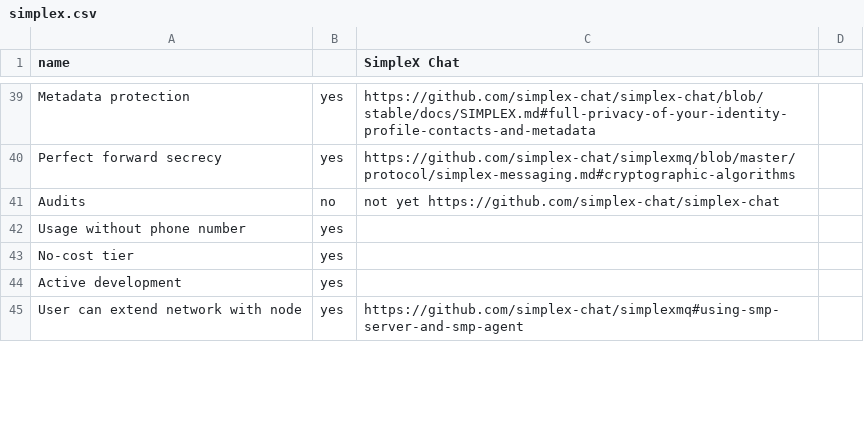
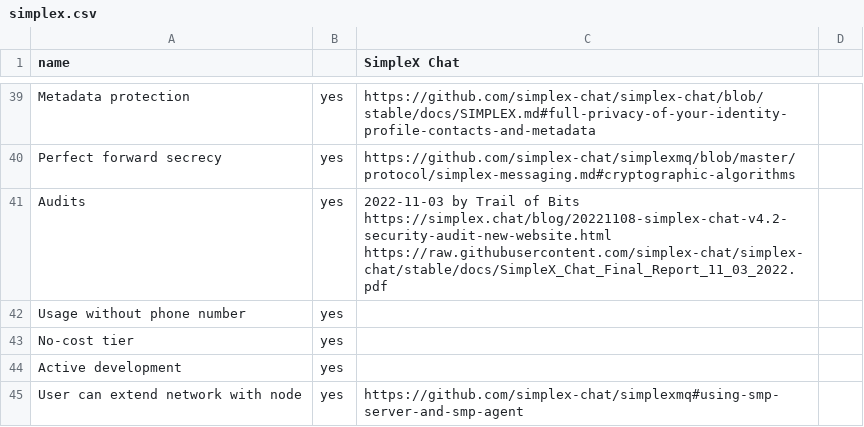
Before and after one commit to bkil/secuchart, a CSV file: data/simplex.csv, drawn as a sheet; only a part is shown, gaps mark what is left out.

Commit message:
simplex: audited

```diff
--- a/data/simplex.csv
+++ b/data/simplex.csv
@@ -40,3 +40,3 @@ Metadata protection;yes;https://github.com/simplex-chat/simplex-chat/blob/stable
 Perfect forward secrecy;yes;https://github.com/simplex-chat/simplexmq/blob/master/protocol/simplex-messaging.md#cryptographic-algorithms;
-Audits;no;not yet https://github.com/simplex-chat/simplex-chat;
+Audits;yes;2022-11-03 by Trail of Bits https://simplex.chat/blog/20221108-simplex-chat-v4.2-security-audit-new-website.html https://raw.githubusercontent.com/simplex-chat/simplex-chat/stable/docs/SimpleX_Chat_Final_Report_11_03_2022.pdf;
 Usage without phone number;yes;;
```
